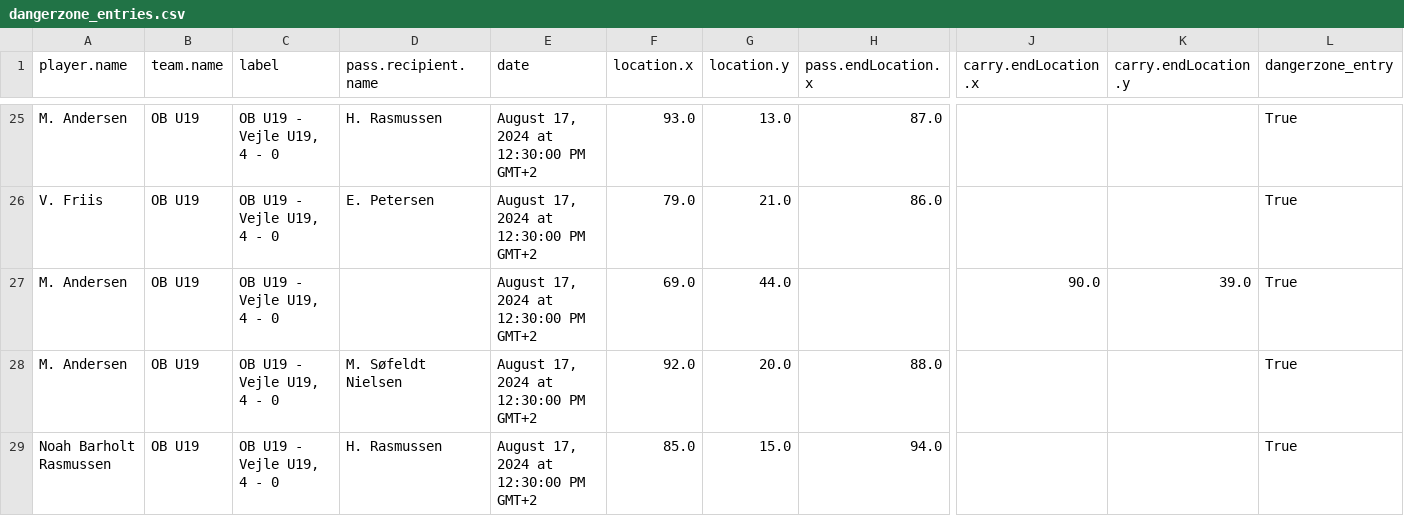
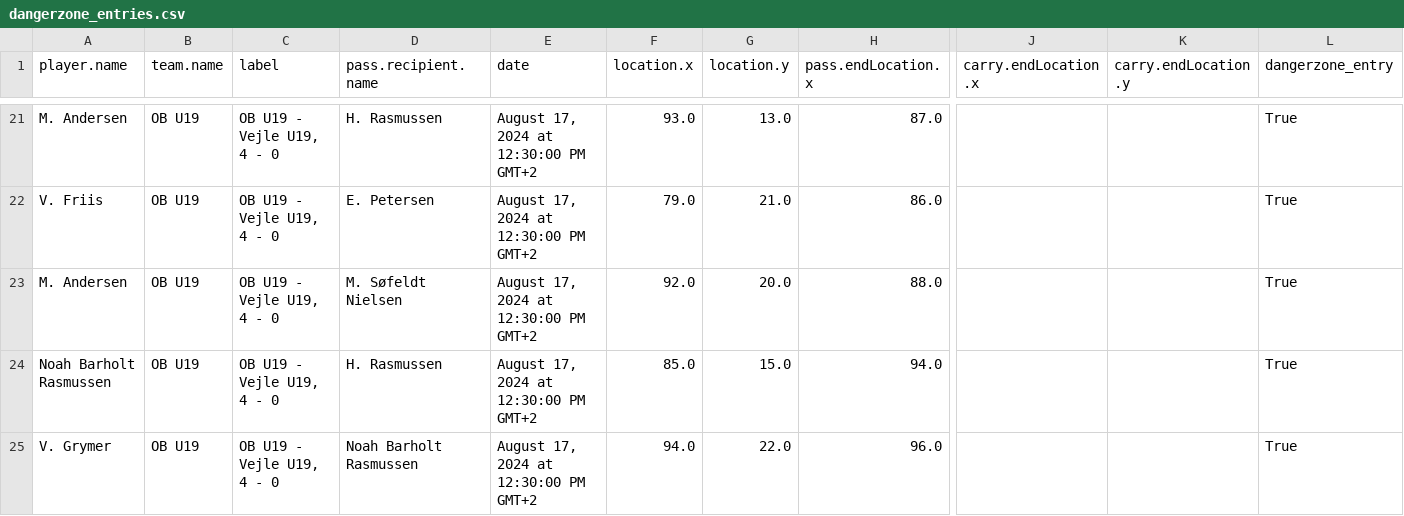
Before and after one commit to AC-Horsens/AC-Horsens-U19, a CSV file: dangerzone_entries.csv, drawn as a sheet; only a part is shown, gaps mark what is left out; the shorter side is filled out with more unchanged rows; rows hold the shown columns only; the diff covers the shown part only; the diff names each change by its address in the sheet, - before the commit and + after, or states it on an @@ line.

```diff
--- a/dangerzone_entries.csv
+++ b/dangerzone_entries.csv
-row 27: M. Andersen | OB U19 | OB U19 - Vejle U19, 4 - 0 |  | August 17, 2024 at 12:30:00 PM GMT+2 | 69.0 | 44.0 |  | 90.0 | 39.0 | True
```
Also changed, not shown: 8 removed rows elsewhere in this file, 1 other file.
